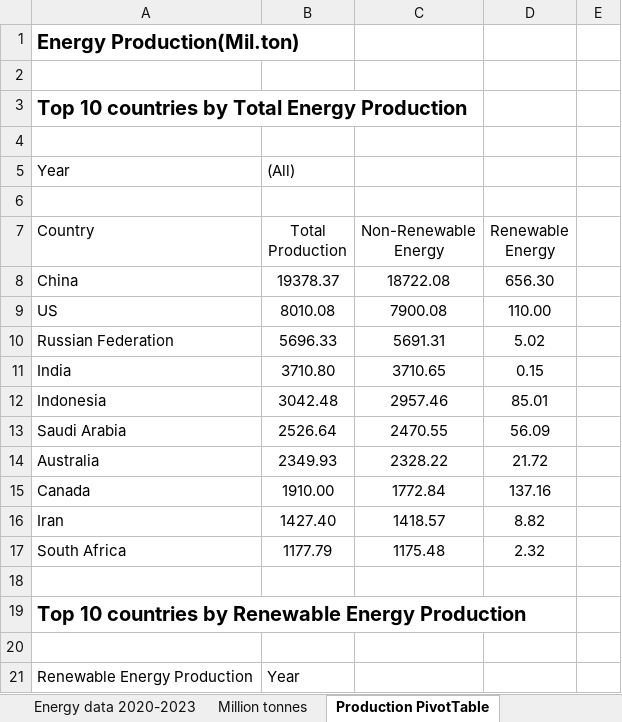
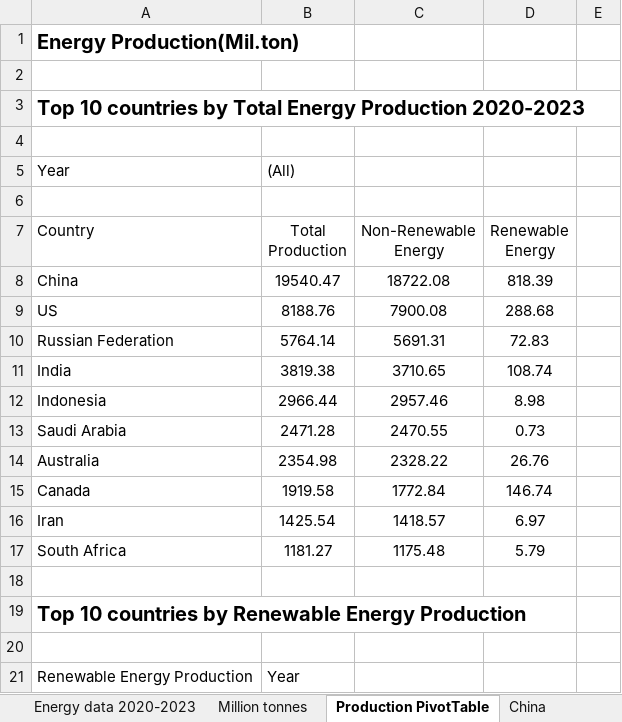
Before and after one commit to Aleksandrov-creator/Energy-Data-2020-2023, an Excel workbook: MyEnergyData.xlsx, sheet Production PivotTable, drawn as a sheet; only a part is shown; values as stored, in another font and other column widths than the file's, no borders; charts and pictures not drawn; the diff names each change by its address in the sheet, - before the commit and + after, or states it on an @@ line.

```diff
--- a/MyEnergyData.xlsx (sheet Production PivotTable)
+++ b/MyEnergyData.xlsx (sheet Production PivotTable)
+sheet tab: China
-A3 (Country): …Energy Production
+A3 (Country): …Energy Production 2020-2023
-B8 (Total Production): 19378.37
+B8 (Total Production): 19540.47
-D8 (Renewable Energy): 656.30
+D8 (Renewable Energy): 818.39
-B9 (Total Production): 8010.08
+B9 (Total Production): 8188.76
-D9 (Renewable Energy): 110.00
+D9 (Renewable Energy): 288.68
-B10 (Total Production): 5696.33
+B10 (Total Production): 5764.14
-D10 (Renewable Energy): 5.02
+D10 (Renewable Energy): 72.83
-B11 (Total Production): 3710.80
+B11 (Total Production): 3819.38
-D11 (Renewable Energy): 0.15
+D11 (Renewable Energy): 108.74
-B12 (Total Production): 3042.48
+B12 (Total Production): 2966.44
-D12 (Renewable Energy): 85.01
+D12 (Renewable Energy): 8.98
-B13 (Total Production): 2526.64
+B13 (Total Production): 2471.28
-D13 (Renewable Energy): 56.09
+D13 (Renewable Energy): 0.73
-B14 (Total Production): 2349.93
+B14 (Total Production): 2354.98
-D14 (Renewable Energy): 21.72
+D14 (Renewable Energy): 26.76
-B15 (Total Production): 1910.00
+B15 (Total Production): 1919.58
-D15 (Renewable Energy): 137.16
+D15 (Renewable Energy): 146.74
-B16 (Total Production): 1427.40
+B16 (Total Production): 1425.54
-D16 (Renewable Energy): 8.82
+D16 (Renewable Energy): 6.97
-B17 (Total Production): 1177.79
+B17 (Total Production): 1181.27
-D17 (Renewable Energy): 2.32
+D17 (Renewable Energy): 5.79
```
Also changed, not shown: other sheet tabs, charts or pictures, 1 other file.
